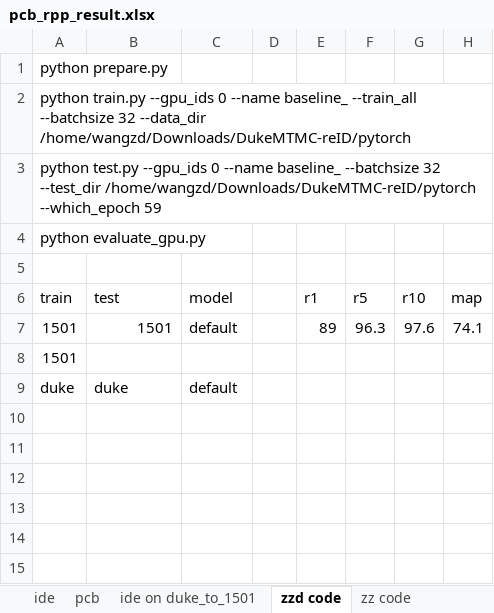
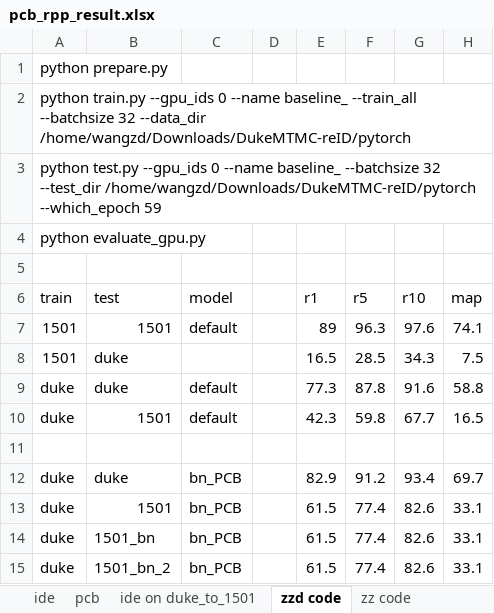
Before and after one commit to hou-yz/open-reid-tracking, an Excel workbook: pcb_rpp_result.xlsx, sheet zzd code, drawn as a sheet; values as stored, in another font and other column widths than the file's, no borders; removed rows and columns are numbered as before the commit, all else as after; the diff names each change by its address in the sheet, - before the commit and + after, or states it on an @@ line.

Commit message:
total update
IDE, IDE_outdated, duke_my_GT, etc.

```diff
--- a/pcb_rpp_result.xlsx (sheet zzd code)
+++ b/pcb_rpp_result.xlsx (sheet zzd code)
-row 8: 1501
+row 8: 1501 | duke |  |  | 16.5 | 28.5 | 34.3 | 7.5
-E9 (r1): (empty)
+E9 (r1): 77.3
-F9 (r5): (empty)
+F9 (r5): 87.8
-G9 (r10): (empty)
+G9 (r10): 91.6
-H9 (map): (empty)
+H9 (map): 58.8
+row 10: duke | 1501 | default |  | 42.3 | 59.8 | 67.7 | 16.5
+row 11: (empty)
+row 12: duke | duke | bn_PCB |  | 82.9 | 91.2 | 93.4 | 69.7
+row 13: duke | 1501 | bn_PCB |  | 61.5 | 77.4 | 82.6 | 33.1
+row 14: duke | 1501_bn | bn_PCB |  | 61.5 | 77.4 | 82.6 | 33.1
+row 15: duke | 1501_bn_2 | bn_PCB |  | 61.5 | 77.4 | 82.6 | 33.1
```
Also changed, not shown: sheet ide on duke_to_1501, sheet zz code, 6 other files.
